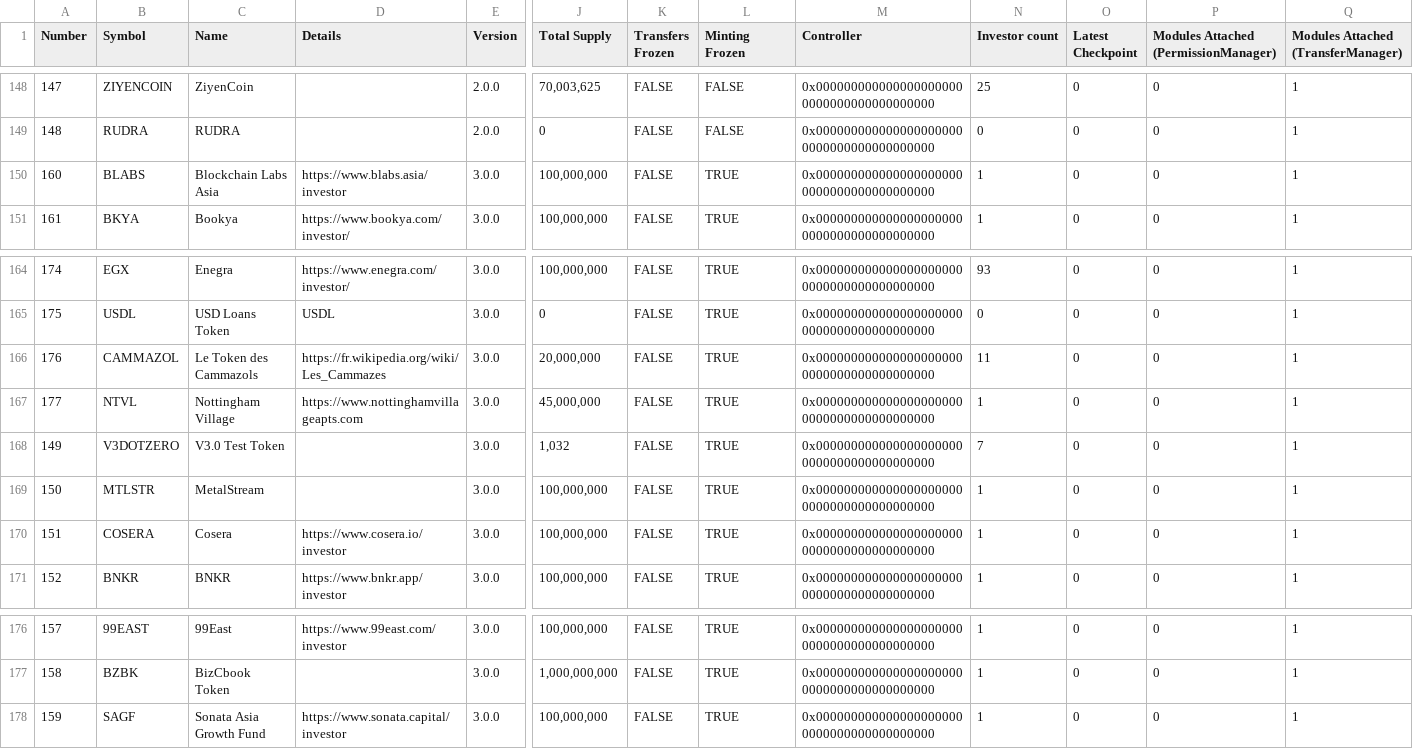
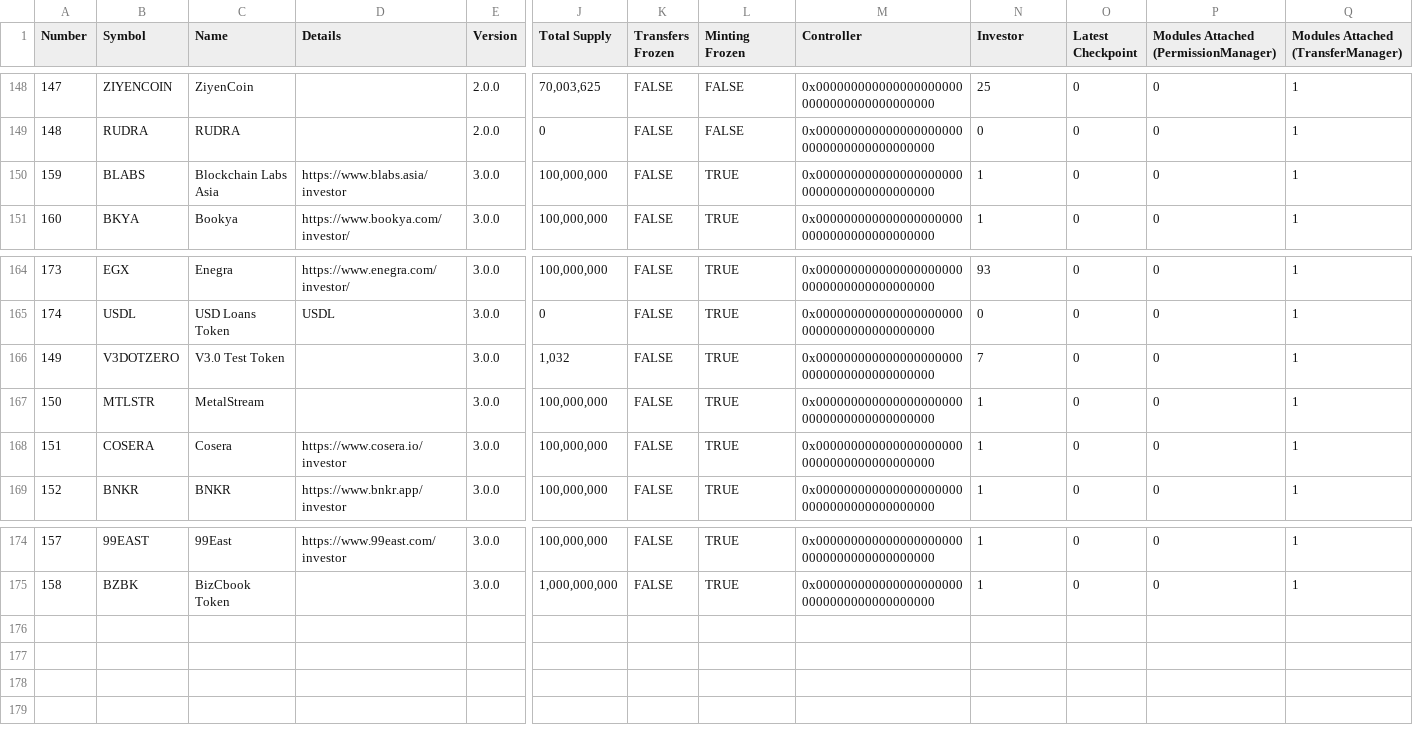
Before and after one commit to minellogiacomo/Thesis, a CSV file: token.csv, drawn as a sheet; only a part is shown, gaps mark what is left out; rows hold the shown columns only; the diff names each change by its address in the sheet, - before the commit and + after, or states it on an @@ line.

```diff
--- a/token.csv
+++ b/token.csv
-N1: Investor count
+N1: Investor
@@ column A (Number) renumbered between rows 150 and 165 @@
-row 166: 176 | CAMMAZOL | Le Token des Cammazols | https://fr.wikipedia.org/wiki/Les_Cammazes | 3.0.0 | 20,000,000 | FALSE | TRUE | 0x0000000000000000000000000000000000000000 | 11 | 0 | 0 | 1
-row 167: 177 | NTVL | Nottingham Village | https://www.nottinghamvillageapts.com | 3.0.0 | 45,000,000 | FALSE | TRUE | 0x0000000000000000000000000000000000000000 | 1 | 0 | 0 | 1
-row 178: 159 | SAGF | Sonata Asia Growth Fund | https://www.sonata.capital/investor | 3.0.0 | 100,000,000 | FALSE | TRUE | 0x0000000000000000000000000000000000000000 | 1 | 0 | 0 | 1
```
Also changed, not shown: 7 other files.
